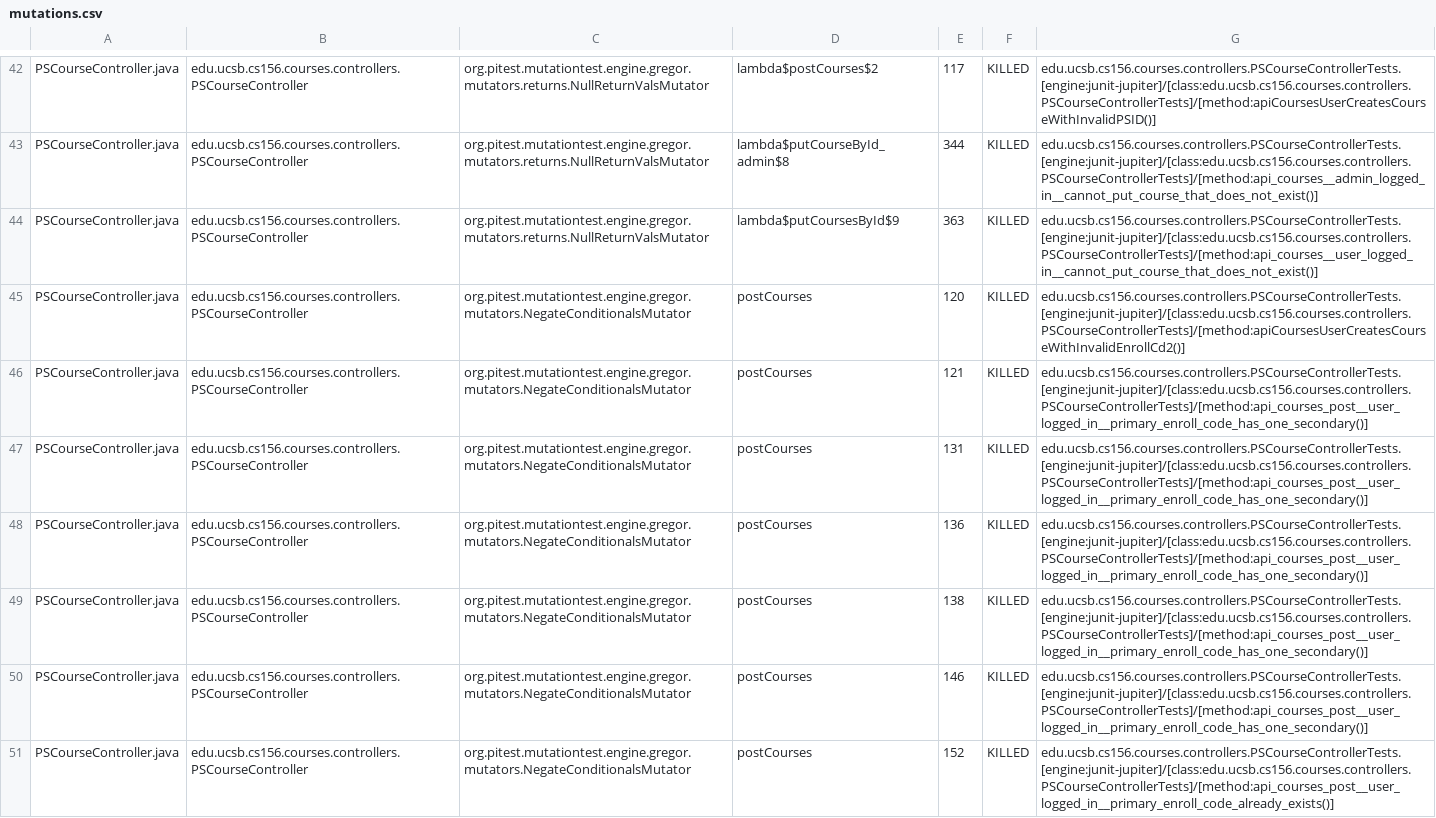
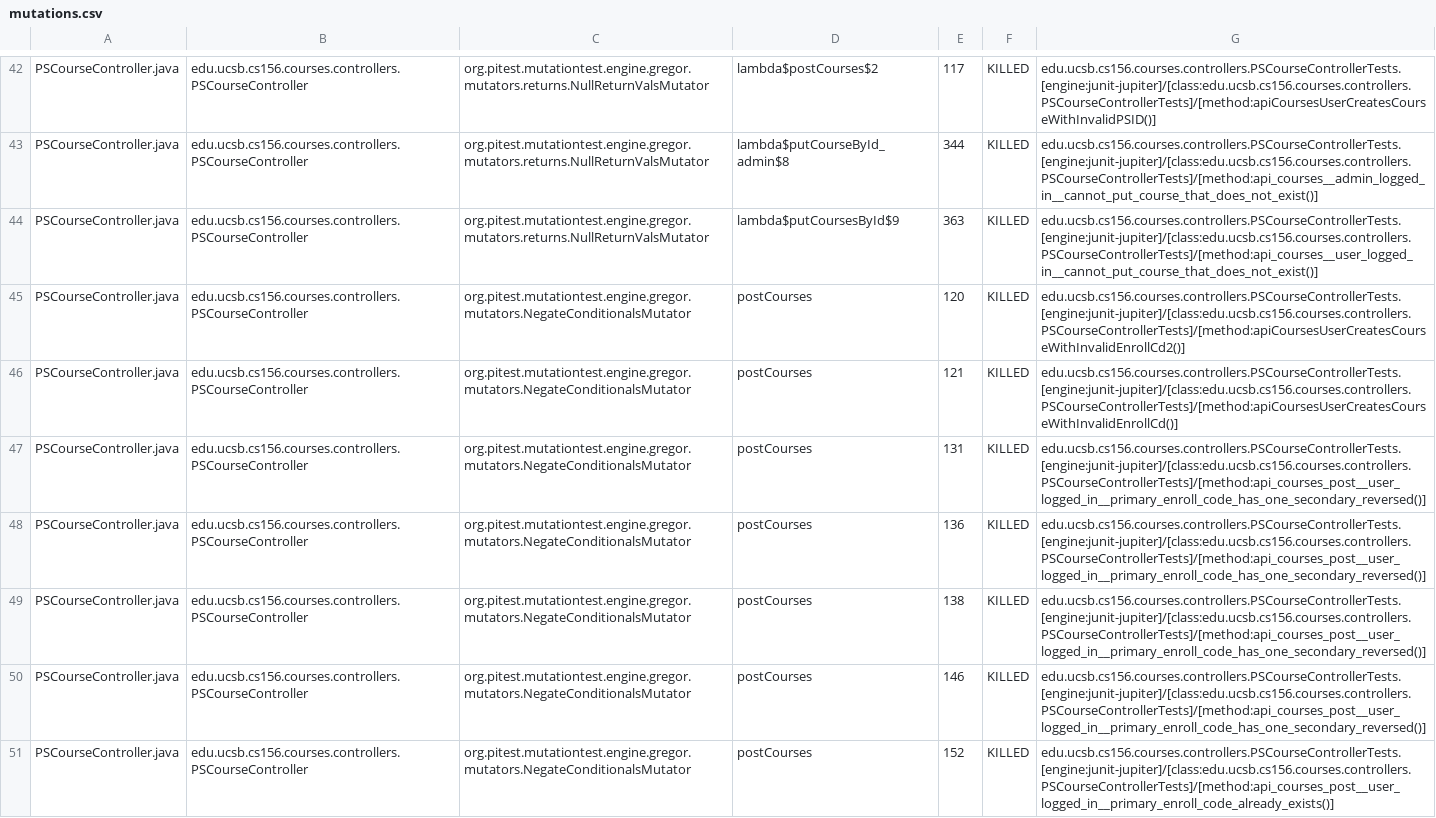
Before and after one commit to ucsb-cs156-s26/proj-courses-s26-01, a CSV file: prs/26/pitest/mutations.csv, drawn as a sheet; only a part is shown, gaps mark what is left out; the diff covers the shown part only.

Commit message:
Deploying to gh-pages from @ ucsb-cs156-s26/proj-courses-s26-01@cf3c9d1b808dc803aa7b1afa9e0cf59490325749 🚀

```diff
--- a/prs/26/pitest/mutations.csv
+++ b/prs/26/pitest/mutations.csv
@@ -45,7 +45,7 @@ PSCourseController.java,edu.ucsb.cs156.courses.controllers.PSCourseController,or
 PSCourseController.java,edu.ucsb.cs156.courses.controllers.PSCourseController,org.pitest.mutationtest.engine.gregor.mutators.NegateConditionalsMutator,postCourses,120,KILLED,edu.ucsb.cs156.courses.controllers.PSCourseControllerTests.[engine:junit-jupiter]/[class:edu.ucsb.cs156.courses.controllers.PSCourseControllerTests]/[method:apiCoursesUserCreatesCourseWithInvalidEnrollCd2()]
-PSCourseController.java,edu.ucsb.cs156.courses.controllers.PSCourseController,org.pitest.mutationtest.engine.gregor.mutators.NegateConditionalsMutator,postCourses,121,KILLED,edu.ucsb.cs156.courses.controllers.PSCourseControllerTests.[engine:junit-jupiter]/[class:edu.ucsb.cs156.courses.controllers.PSCourseControllerTests]/[method:api_courses_post__user_logged_in__primary_enroll_code_has_one_secondary()]
-PSCourseController.java,edu.ucsb.cs156.courses.controllers.PSCourseController,org.pitest.mutationtest.engine.gregor.mutators.NegateConditionalsMutator,postCourses,131,KILLED,edu.ucsb.cs156.courses.controllers.PSCourseControllerTests.[engine:junit-jupiter]/[class:edu.ucsb.cs156.courses.controllers.PSCourseControllerTests]/[method:api_courses_post__user_logged_in__primary_enroll_code_has_one_secondary()]
-PSCourseController.java,edu.ucsb.cs156.courses.controllers.PSCourseController,org.pitest.mutationtest.engine.gregor.mutators.NegateConditionalsMutator,postCourses,136,KILLED,edu.ucsb.cs156.courses.controllers.PSCourseControllerTests.[engine:junit-jupiter]/[class:edu.ucsb.cs156.courses.controllers.PSCourseControllerTests]/[method:api_courses_post__user_logged_in__primary_enroll_code_has_one_secondary()]
-PSCourseController.java,edu.ucsb.cs156.courses.controllers.PSCourseController,org.pitest.mutationtest.engine.gregor.mutators.NegateConditionalsMutator,postCourses,138,KILLED,edu.ucsb.cs156.courses.controllers.PSCourseControllerTests.[engine:junit-jupiter]/[class:edu.ucsb.cs156.courses.controllers.PSCourseControllerTests]/[method:api_courses_post__user_logged_in__primary_enroll_code_has_one_secondary()]
-PSCourseController.java,edu.ucsb.cs156.courses.controllers.PSCourseController,org.pitest.mutationtest.engine.gregor.mutators.NegateConditionalsMutator,postCourses,146,KILLED,edu.ucsb.cs156.courses.controllers.PSCourseControllerTests.[engine:junit-jupiter]/[class:edu.ucsb.cs156.courses.controllers.PSCourseControllerTests]/[method:api_courses_post__user_logged_in__primary_enroll_code_has_one_secondary()]
+PSCourseController.java,edu.ucsb.cs156.courses.controllers.PSCourseController,org.pitest.mutationtest.engine.gregor.mutators.NegateConditionalsMutator,postCourses,121,KILLED,edu.ucsb.cs156.courses.controllers.PSCourseControllerTests.[engine:junit-jupiter]/[class:edu.ucsb.cs156.courses.controllers.PSCourseControllerTests]/[method:apiCoursesUserCreatesCourseWithInvalidEnrollCd()]
+PSCourseController.java,edu.ucsb.cs156.courses.controllers.PSCourseController,org.pitest.mutationtest.engine.gregor.mutators.NegateConditionalsMutator,postCourses,131,KILLED,edu.ucsb.cs156.courses.controllers.PSCourseControllerTests.[engine:junit-jupiter]/[class:edu.ucsb.cs156.courses.controllers.PSCourseControllerTests]/[method:api_courses_post__user_logged_in__primary_enroll_code_has_one_secondary_reversed()]
+PSCourseController.java,edu.ucsb.cs156.courses.controllers.PSCourseController,org.pitest.mutationtest.engine.gregor.mutators.NegateConditionalsMutator,postCourses,136,KILLED,edu.ucsb.cs156.courses.controllers.PSCourseControllerTests.[engine:junit-jupiter]/[class:edu.ucsb.cs156.courses.controllers.PSCourseControllerTests]/[method:api_courses_post__user_logged_in__primary_enroll_code_has_one_secondary_reversed()]
+PSCourseController.java,edu.ucsb.cs156.courses.controllers.PSCourseController,org.pitest.mutationtest.engine.gregor.mutators.NegateConditionalsMutator,postCourses,138,KILLED,edu.ucsb.cs156.courses.controllers.PSCourseControllerTests.[engine:junit-jupiter]/[class:edu.ucsb.cs156.courses.controllers.PSCourseControllerTests]/[method:api_courses_post__user_logged_in__primary_enroll_code_has_one_secondary_reversed()]
+PSCourseController.java,edu.ucsb.cs156.courses.controllers.PSCourseController,org.pitest.mutationtest.engine.gregor.mutators.NegateConditionalsMutator,postCourses,146,KILLED,edu.ucsb.cs156.courses.controllers.PSCourseControllerTests.[engine:junit-jupiter]/[class:edu.ucsb.cs156.courses.controllers.PSCourseControllerTests]/[method:api_courses_post__user_logged_in__primary_enroll_code_has_one_secondary_reversed()]
 PSCourseController.java,edu.ucsb.cs156.courses.controllers.PSCourseController,org.pitest.mutationtest.engine.gregor.mutators.NegateConditionalsMutator,postCourses,152,KILLED,edu.ucsb.cs156.courses.controllers.PSCourseControllerTests.[engine:junit-jupiter]/[class:edu.ucsb.cs156.courses.controllers.PSCourseControllerTests]/[method:api_courses_post__user_logged_in__primary_enroll_code_already_exists()]
```
Also changed, not shown: 48 edited cells elsewhere in this file, 50 other files.
